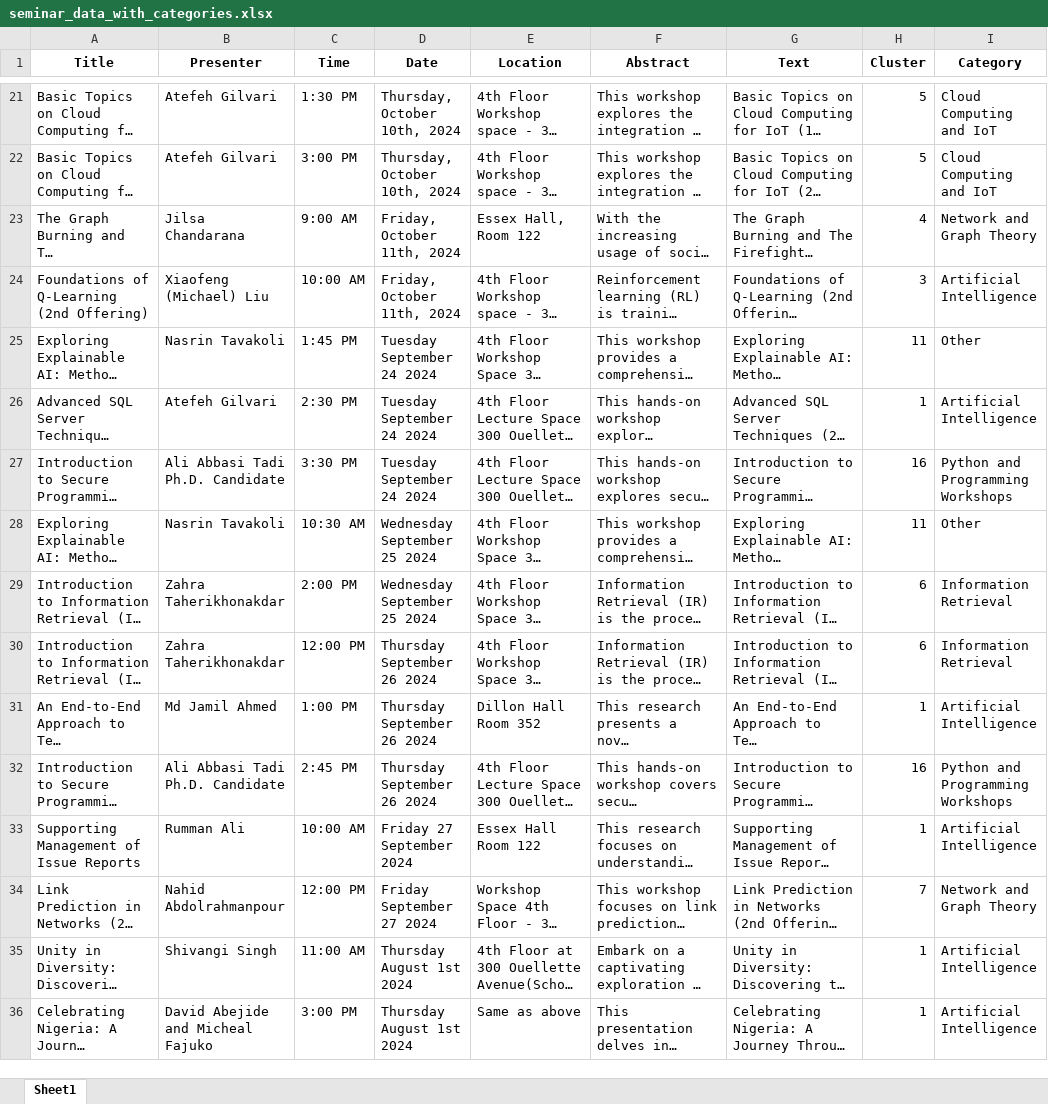
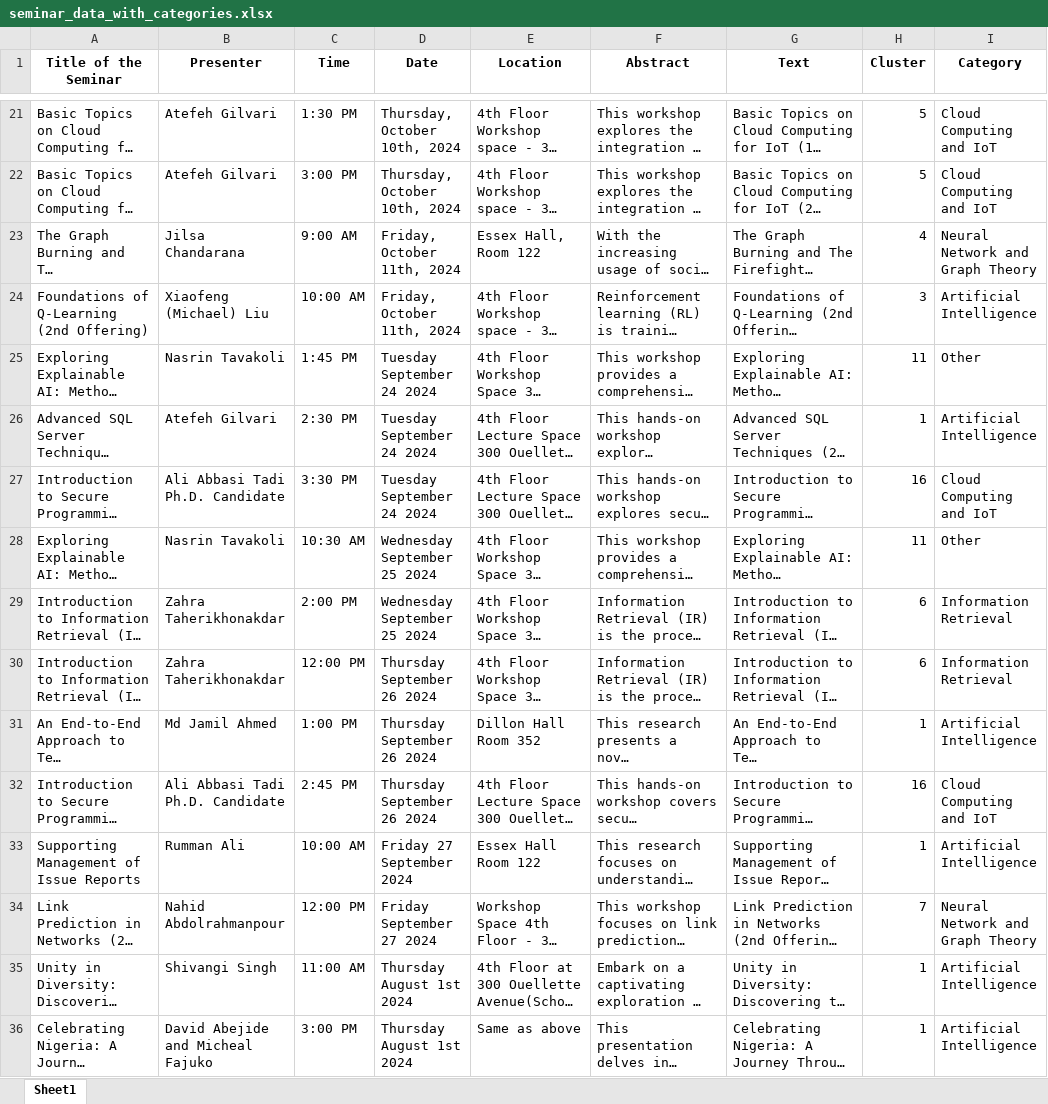
Before and after one commit to nandin14/Seminar_Synergy, an Excel workbook: assets/seminar_data_with_categories.xlsx, sheet Sheet1, drawn as a sheet; only a part is shown, gaps mark what is left out; long unchanged cells end in …; values as stored, in another font and other column widths than the file's, no borders; the diff covers the shown part only; the diff names each change by its address in the sheet, - before the commit and + after, or states it on an @@ line.

```diff
--- a/assets/seminar_data_with_categories.xlsx (sheet Sheet1)
+++ b/assets/seminar_data_with_categories.xlsx (sheet Sheet1)
-A1: Title
+A1: Title of the Seminar
-I23 (Category): Network and Graph Theory
+I23 (Category): Neural Network and Graph Theory
-I27 (Category): Python and Programming Workshops
+I27 (Category): Cloud Computing and IoT
-I32 (Category): Python and Programming Workshops
+I32 (Category): Cloud Computing and IoT
-I34 (Category): Network and Graph Theory
+I34 (Category): Neural Network and Graph Theory
```
Also changed, not shown: 11 edited cells elsewhere in this sheet, 3 other files.
